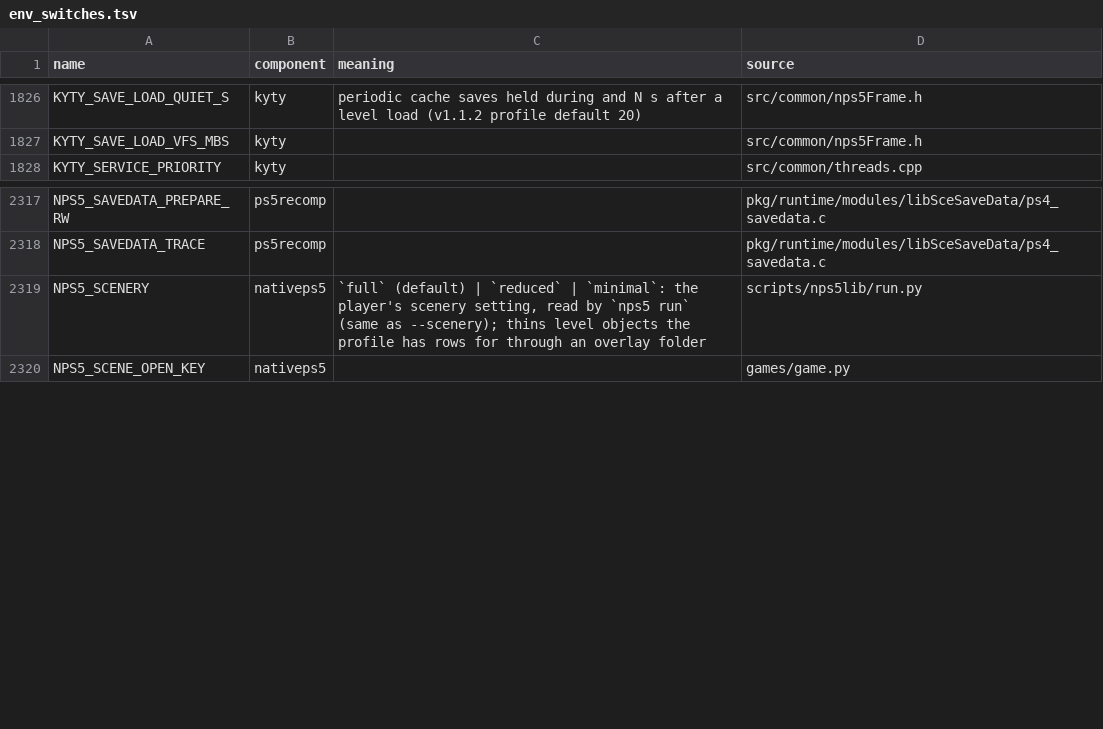
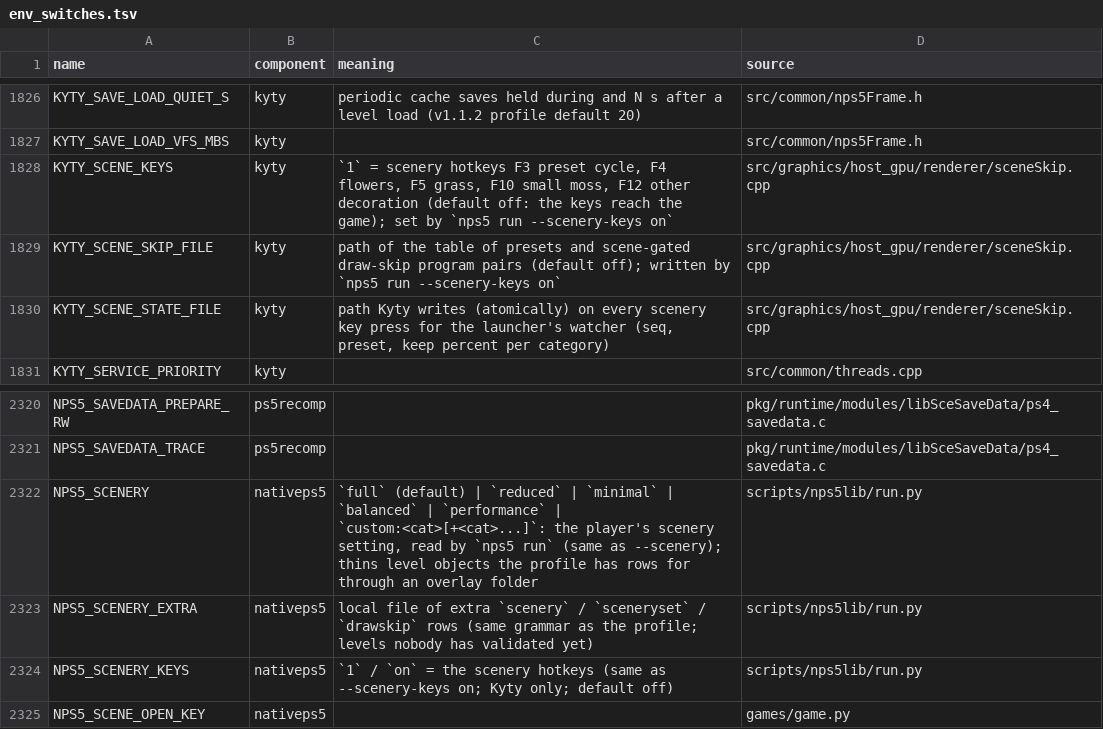
Before and after one commit to computerguy526/nativeps5, a TSV file: docs/env_switches.tsv, drawn as a sheet; only a part is shown, gaps mark what is left out.

```diff
--- a/docs/env_switches.tsv
+++ b/docs/env_switches.tsv
@@ -1827,2 +1827,5 @@ KYTY_SAVE_LOAD_QUIET_S	kyty	periodic cache saves held during and N s after a lev
 KYTY_SAVE_LOAD_VFS_MBS	kyty		src/common/nps5Frame.h
+KYTY_SCENE_KEYS	kyty	`1` = scenery hotkeys F3 preset cycle, F4 flowers, F5 grass, F10 small moss, F12 other decoration (default off: the keys reach the game); set by `nps5 run --scenery-keys on`	src/graphics/host_gpu/renderer/sceneSkip.cpp
+KYTY_SCENE_SKIP_FILE	kyty	path of the table of presets and scene-gated draw-skip program pairs (default off); written by `nps5 run --scenery-keys on`	src/graphics/host_gpu/renderer/sceneSkip.cpp
+KYTY_SCENE_STATE_FILE	kyty	path Kyty writes (atomically) on every scenery key press for the launcher's watcher (seq, preset, keep percent per category)	src/graphics/host_gpu/renderer/sceneSkip.cpp
 KYTY_SERVICE_PRIORITY	kyty		src/common/threads.cpp
@@ -2318,3 +2321,5 @@ NPS5_SAVEDATA_PREPARE_RW	ps5recomp		pkg/runtime/modules/libSceSaveData/ps4_saved
 NPS5_SAVEDATA_TRACE	ps5recomp		pkg/runtime/modules/libSceSaveData/ps4_savedata.c
-NPS5_SCENERY	nativeps5	`full` (default) | `reduced` | `minimal`: the player's scenery setting, read by `nps5 run` (same as --scenery); thins level objects the profile has rows for through an overlay folder	scripts/nps5lib/run.py
+NPS5_SCENERY	nativeps5	`full` (default) | `reduced` | `minimal` | `balanced` | `performance` | `custom:<cat>[+<cat>...]`: the player's scenery setting, read by `nps5 run` (same as --scenery); thins level objects the profile has rows for through an overlay folder	scripts/nps5lib/run.py
+NPS5_SCENERY_EXTRA	nativeps5	local file of extra `scenery` / `sceneryset` / `drawskip` rows (same grammar as the profile; levels nobody has validated yet)	scripts/nps5lib/run.py
+NPS5_SCENERY_KEYS	nativeps5	`1` / `on` = the scenery hotkeys (same as --scenery-keys on; Kyty only; default off)	scripts/nps5lib/run.py
 NPS5_SCENE_OPEN_KEY	nativeps5		games/game.py
```
Also changed, not shown: games/PPSA21564/game.tsv, games/schema.tsv, 10 other files.
